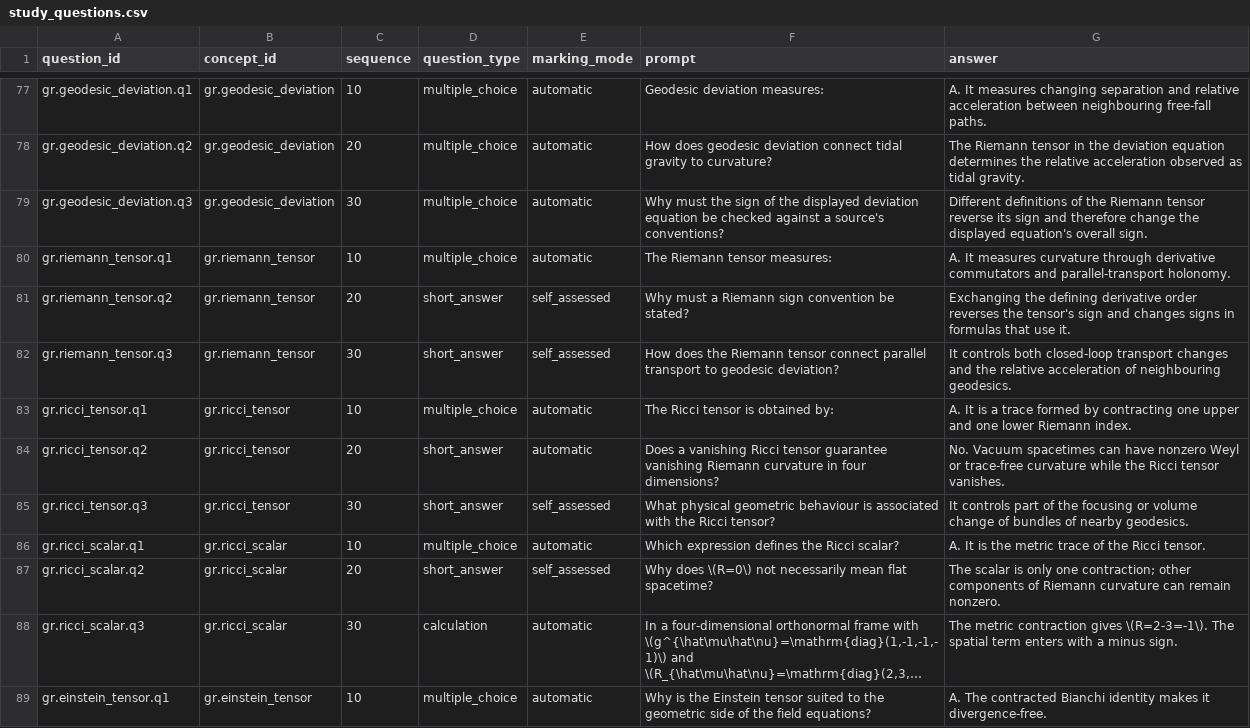
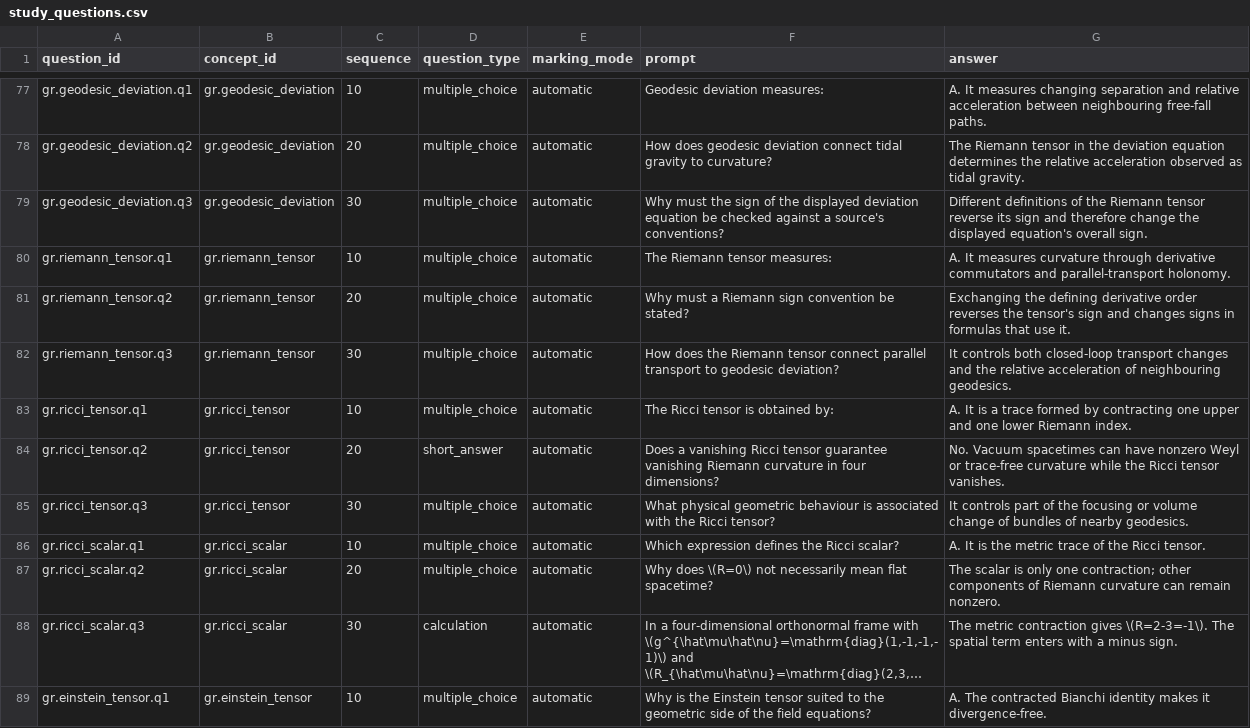
Before and after one commit to ipoole/sr-kg, a CSV file: domains/gr/data/study_questions.csv, drawn as a sheet; only a part is shown, gaps mark what is left out; long unchanged cells end in …; the diff covers the shown part only; the diff names each change by its address in the sheet, - before the commit and + after, or states it on an @@ line.

Commit message:
Convert GR-3 study questions to automatic marking
Add alternatives for 17 questions on curvature, contractions, Bianchi identities and metric variation. Preserve stable IDs, existing choices and worked answers; make the Einstein-tensor subtraction explicit.

Validation: 720 unit tests passed; GR-only build and preservation audit passed.

```diff
--- a/domains/gr/data/study_questions.csv
+++ b/domains/gr/data/study_questions.csv
-D81:D82 (question_type): short_answer
+D81:D82 (question_type): multiple_choice
-E81:E82 (marking_mode): self_assessed
+E81:E82 (marking_mode): automatic
-D85 (question_type): short_answer
+D85 (question_type): multiple_choice
-E85 (marking_mode): self_assessed
+E85 (marking_mode): automatic
-D87 (question_type): short_answer
+D87 (question_type): multiple_choice
-E87 (marking_mode): self_assessed
+E87 (marking_mode): automatic
```
Also changed, not shown: 27 edited cells elsewhere in this file, 1 other file.
